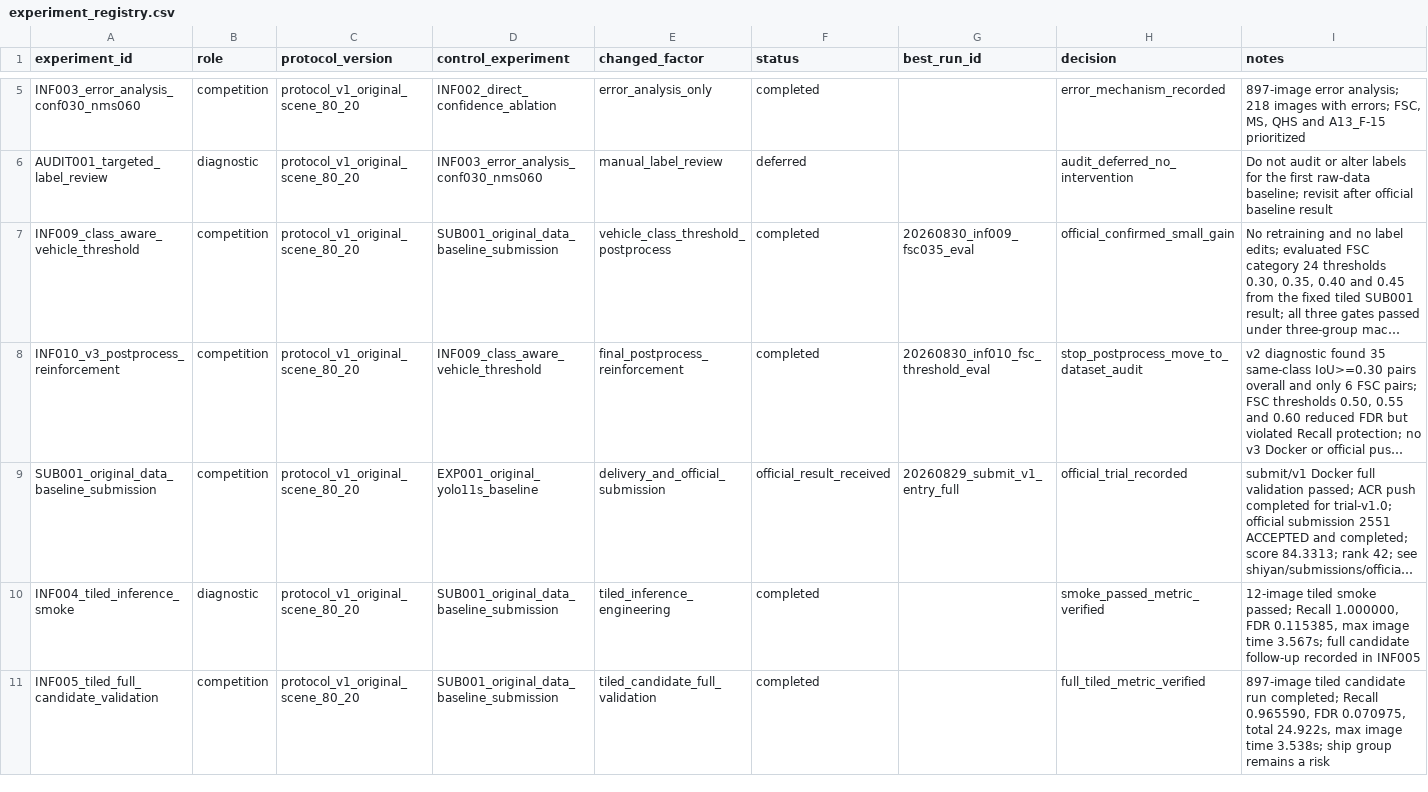
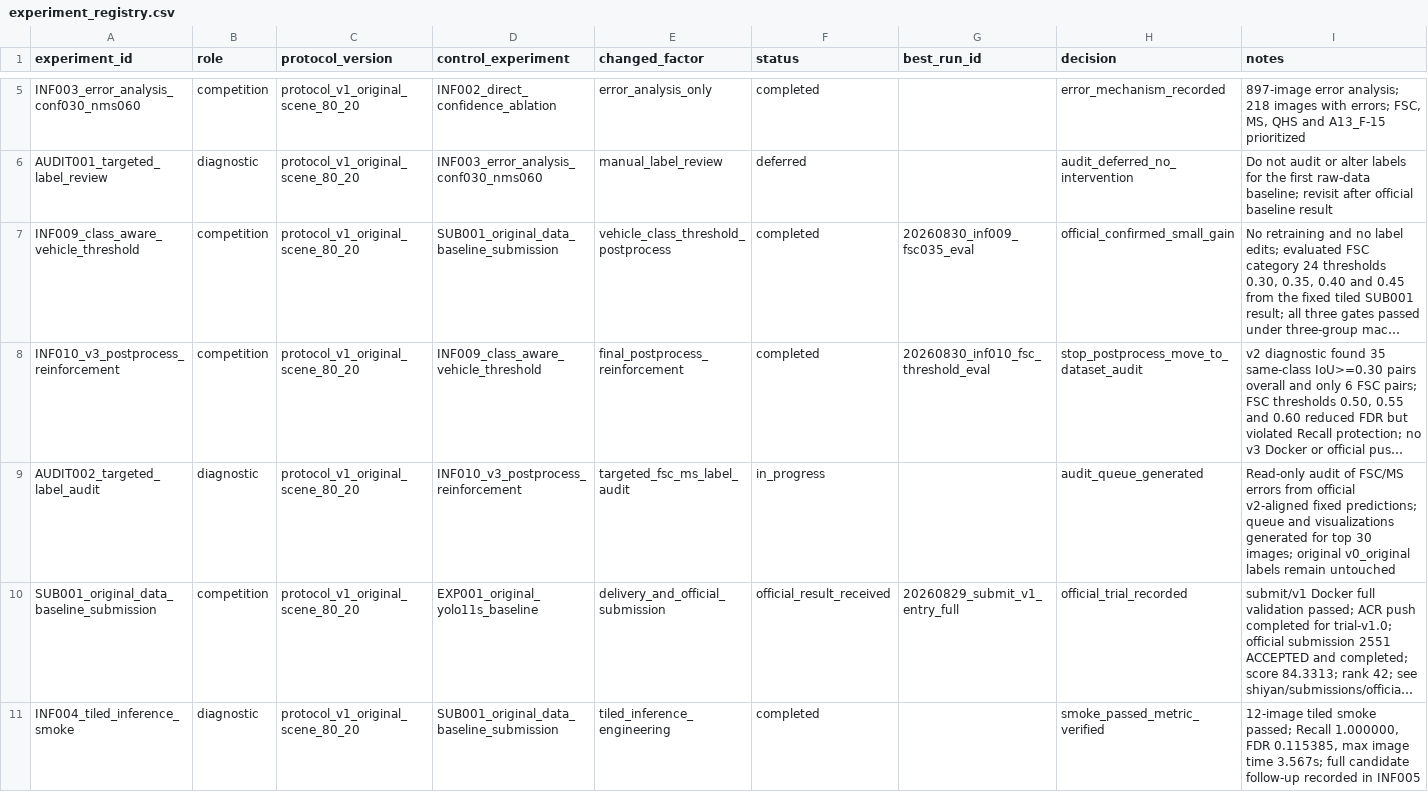
Before and after one commit to WHGD666/weixing, a CSV file: shiyan/experiments/registry/experiment_registry.csv, drawn as a sheet; only a part is shown, gaps mark what is left out; the shorter side is filled out with more unchanged rows; long unchanged cells end in …; the diff names each change by its address in the sheet, - before the commit and + after, or states it on an @@ line.

```diff
--- a/shiyan/experiments/registry/experiment_registry.csv
+++ b/shiyan/experiments/registry/experiment_registry.csv
+row 9: AUDIT002_targeted_label_audit | diagnostic | protocol_v1_original_scene_80_20 | INF010_v3_postprocess_reinforcement | targeted_fsc_ms_label_audit | in_progress |  | audit_queue_generated | Read-only audit of FSC/MS errors from official v2-aligned fixed predictions; queue and visualizations generated for top 30 images; original v0_original labels remain untouched
```
Also changed, not shown: shiyan/experiments/registry/run_registry.csv, 2 other files.
